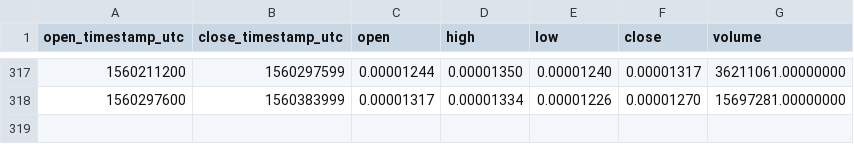
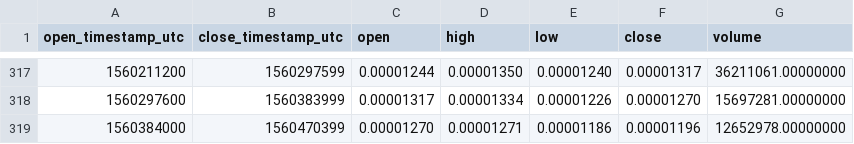
Before and after one commit to cryptobigbro/binance-POLYBTC, a CSV file: binance-POLYBTC-1d.csv, drawn as a sheet; only a part is shown, gaps mark what is left out.

```diff
--- a/binance-POLYBTC-1d.csv
+++ b/binance-POLYBTC-1d.csv
@@ -318 +318,2 @@ open_timestamp_utc,close_timestamp_utc,open,high,low,close,volume
 1560297600,1560383999,0.00001317,0.00001334,0.00001226,0.00001270,15697281.00000000
+1560384000,1560470399,0.00001270,0.00001271,0.00001186,0.00001196,12652978.00000000
```
Also changed, not shown: binance-POLYBTC-1h.csv.
